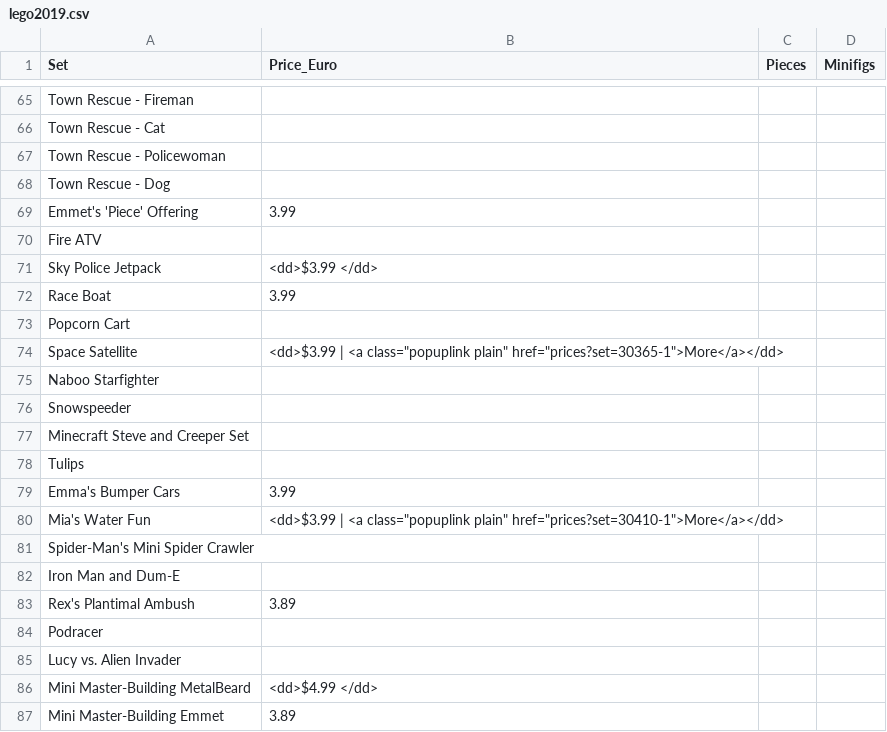
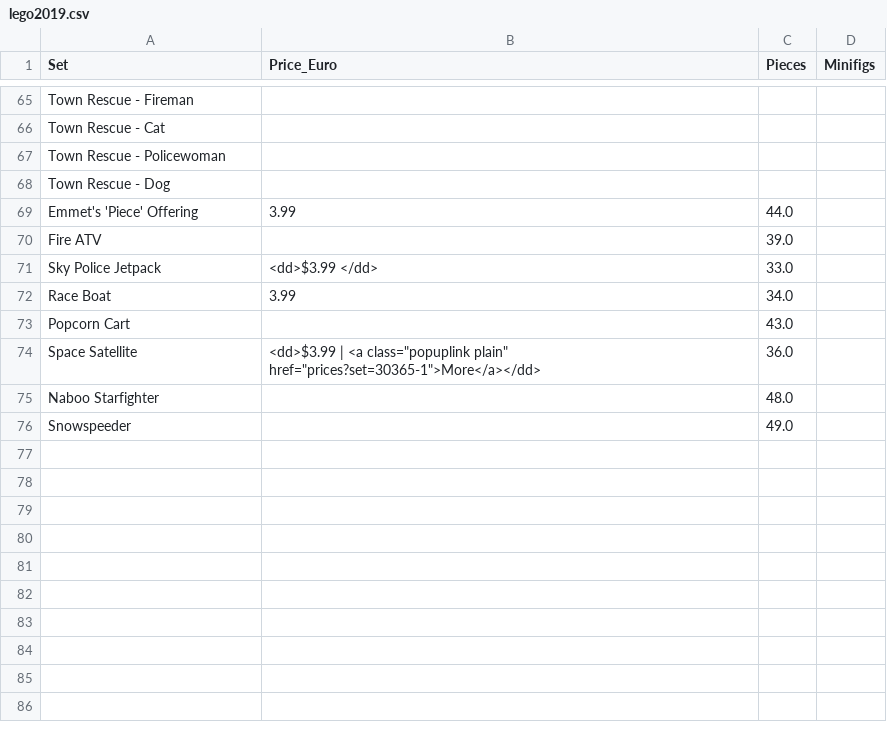
Before and after one commit to s-krzemien/econ8320-assignment-07, a CSV file: lego2019.csv, drawn as a sheet; only a part is shown, gaps mark what is left out; the diff covers the shown part only.

Commit message:
attempt 13

```diff
--- a/lego2019.csv
+++ b/lego2019.csv
@@ -68,20 +68,9 @@ Town Rescue - Policewoman,,,
 Town Rescue - Dog,,,
-Emmet's 'Piece' Offering,3.99,,
-Fire ATV,,,
-Sky Police Jetpack,<dd>$3.99 </dd>,,
-Race Boat,3.99,,
-Popcorn Cart,,,
-Space Satellite,"<dd>$3.99 | <a class=""popuplink plain"" href=""prices?set=30365-1"">More</a></dd>",,
-Naboo Starfighter,,,
-Snowspeeder,,,
-Minecraft Steve and Creeper Set,,,
-Tulips,,,
-Emma's Bumper Cars,3.99,,
-Mia's Water Fun,"<dd>$3.99 | <a class=""popuplink plain"" href=""prices?set=30410-1"">More</a></dd>",,
-Spider-Man's Mini Spider Crawler,,,
-Iron Man and Dum-E,,,
-Rex's Plantimal Ambush,3.89,,
-Podracer,,,
-Lucy vs. Alien Invader,,,
-Mini Master-Building MetalBeard,<dd>$4.99 </dd>,,
-Mini Master-Building Emmet,3.89,,
+Emmet's 'Piece' Offering,3.99,44.0,
+Fire ATV,,39.0,
+Sky Police Jetpack,<dd>$3.99 </dd>,33.0,
+Race Boat,3.99,34.0,
+Popcorn Cart,,43.0,
+Space Satellite,"<dd>$3.99 | <a class=""popuplink plain"" href=""prices?set=30365-1"">More</a></dd>",36.0,
+Naboo Starfighter,,48.0,
+Snowspeeder,,49.0,
```
Also changed, not shown: 39 removed rows and 61 edited cells elsewhere in this file.
